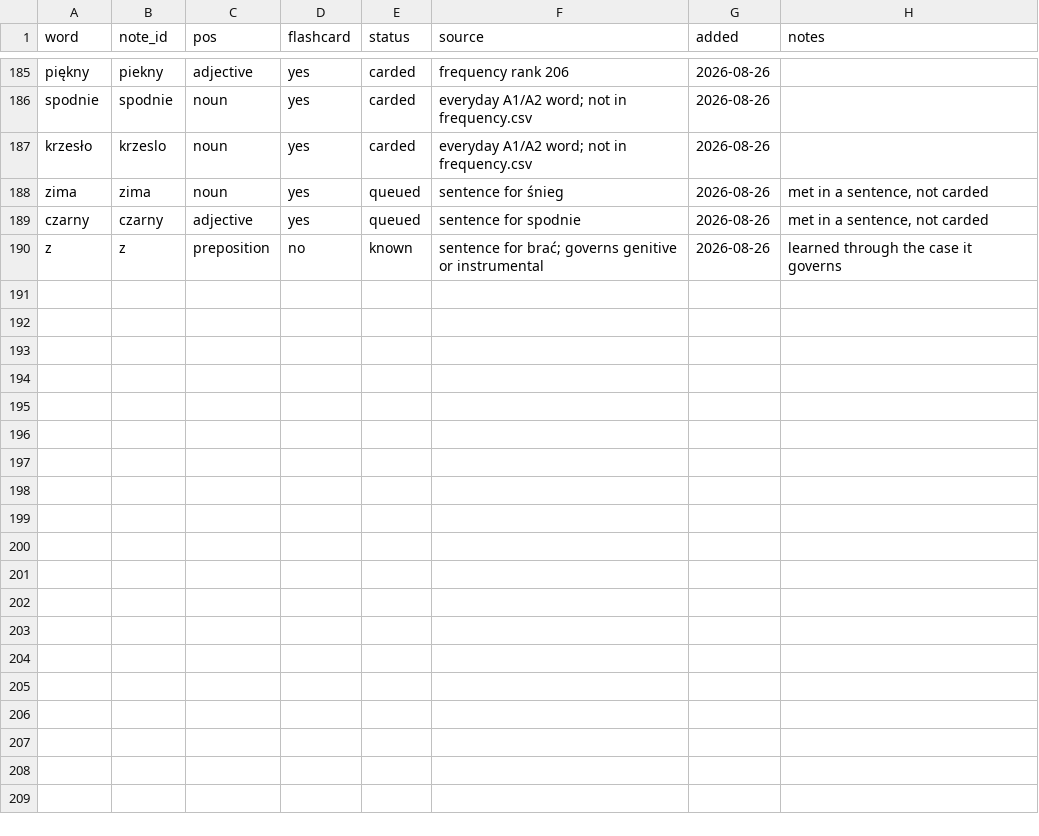
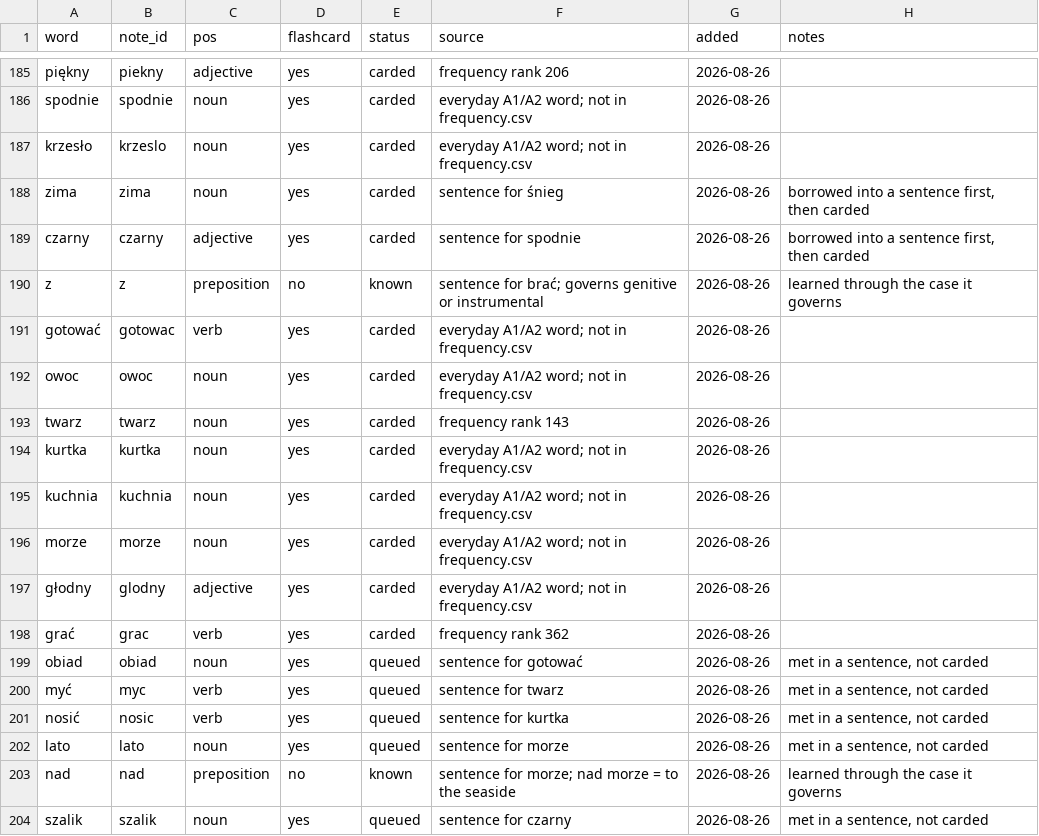
Before and after one commit to frhrpr/flashcards, a CSV file: deck/vocab.csv, drawn as a sheet; only a part is shown, gaps mark what is left out.

```diff
--- a/deck/vocab.csv
+++ b/deck/vocab.csv
@@ -187,4 +187,18 @@ spodnie,spodnie,noun,yes,carded,everyday A1/A2 word; not in frequency.csv,2026-0
 krzesło,krzeslo,noun,yes,carded,everyday A1/A2 word; not in frequency.csv,2026-08-26,
-zima,zima,noun,yes,queued,sentence for śnieg,2026-08-26,"met in a sentence, not carded"
-czarny,czarny,adjective,yes,queued,sentence for spodnie,2026-08-26,"met in a sentence, not carded"
+zima,zima,noun,yes,carded,sentence for śnieg,2026-08-26,"borrowed into a sentence first, then carded"
+czarny,czarny,adjective,yes,carded,sentence for spodnie,2026-08-26,"borrowed into a sentence first, then carded"
 z,z,preposition,no,known,sentence for brać; governs genitive or instrumental,2026-08-26,learned through the case it governs
+gotować,gotowac,verb,yes,carded,everyday A1/A2 word; not in frequency.csv,2026-08-26,
+owoc,owoc,noun,yes,carded,everyday A1/A2 word; not in frequency.csv,2026-08-26,
+twarz,twarz,noun,yes,carded,frequency rank 143,2026-08-26,
+kurtka,kurtka,noun,yes,carded,everyday A1/A2 word; not in frequency.csv,2026-08-26,
+kuchnia,kuchnia,noun,yes,carded,everyday A1/A2 word; not in frequency.csv,2026-08-26,
+morze,morze,noun,yes,carded,everyday A1/A2 word; not in frequency.csv,2026-08-26,
+głodny,glodny,adjective,yes,carded,everyday A1/A2 word; not in frequency.csv,2026-08-26,
+grać,grac,verb,yes,carded,frequency rank 362,2026-08-26,
+obiad,obiad,noun,yes,queued,sentence for gotować,2026-08-26,"met in a sentence, not carded"
+myć,myc,verb,yes,queued,sentence for twarz,2026-08-26,"met in a sentence, not carded"
+nosić,nosic,verb,yes,queued,sentence for kurtka,2026-08-26,"met in a sentence, not carded"
+lato,lato,noun,yes,queued,sentence for morze,2026-08-26,"met in a sentence, not carded"
+nad,nad,preposition,no,known,sentence for morze; nad morze = to the seaside,2026-08-26,learned through the case it governs
+szalik,szalik,noun,yes,queued,sentence for czarny,2026-08-26,"met in a sentence, not carded"
```
Also changed, not shown: 37 other files.
